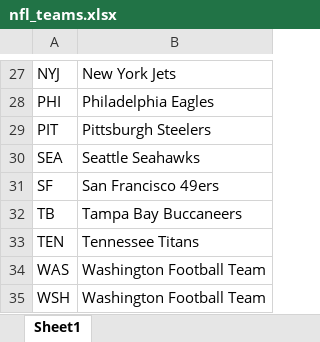
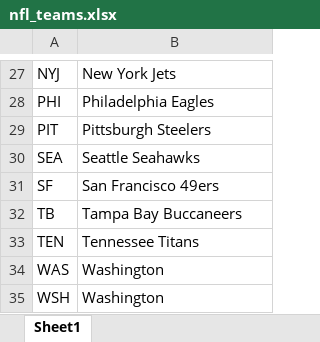
Before and after one commit to maxlacroix/nba_bets, an Excel workbook: nfl_teams.xlsx, sheet Sheet1, drawn as a sheet; only a part is shown, gaps mark what is left out; values as stored, in another font and other column widths than the file's, no borders; the diff names each change by its address in the sheet, - before the commit and + after, or states it on an @@ line.

```diff
--- a/nfl_teams.xlsx (sheet Sheet1)
+++ b/nfl_teams.xlsx (sheet Sheet1)
-B34:B35: Washington Football Team
+B34:B35: Washington
```
Also changed, not shown: soccer_teams.xlsx, 6 other files.
